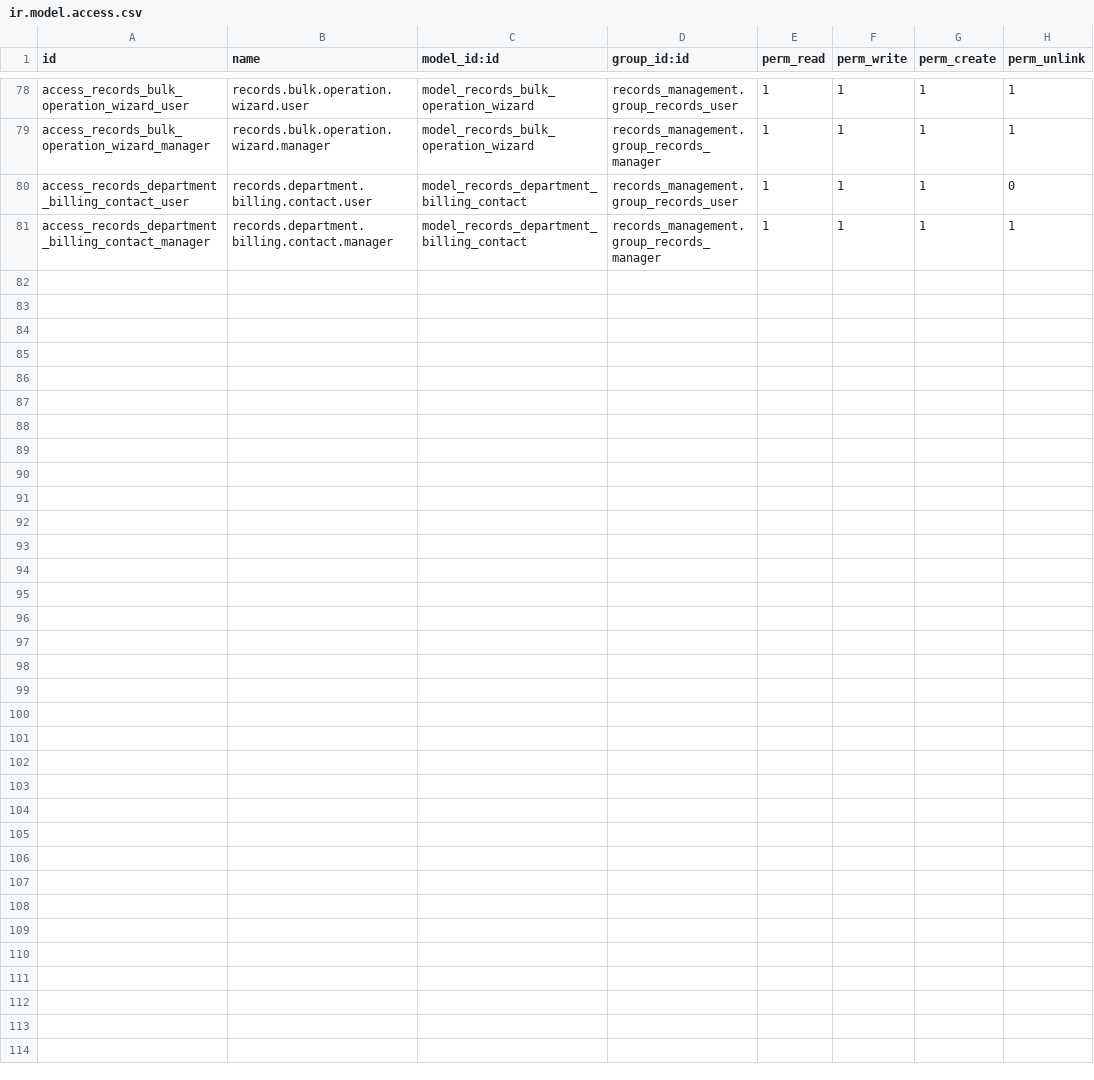
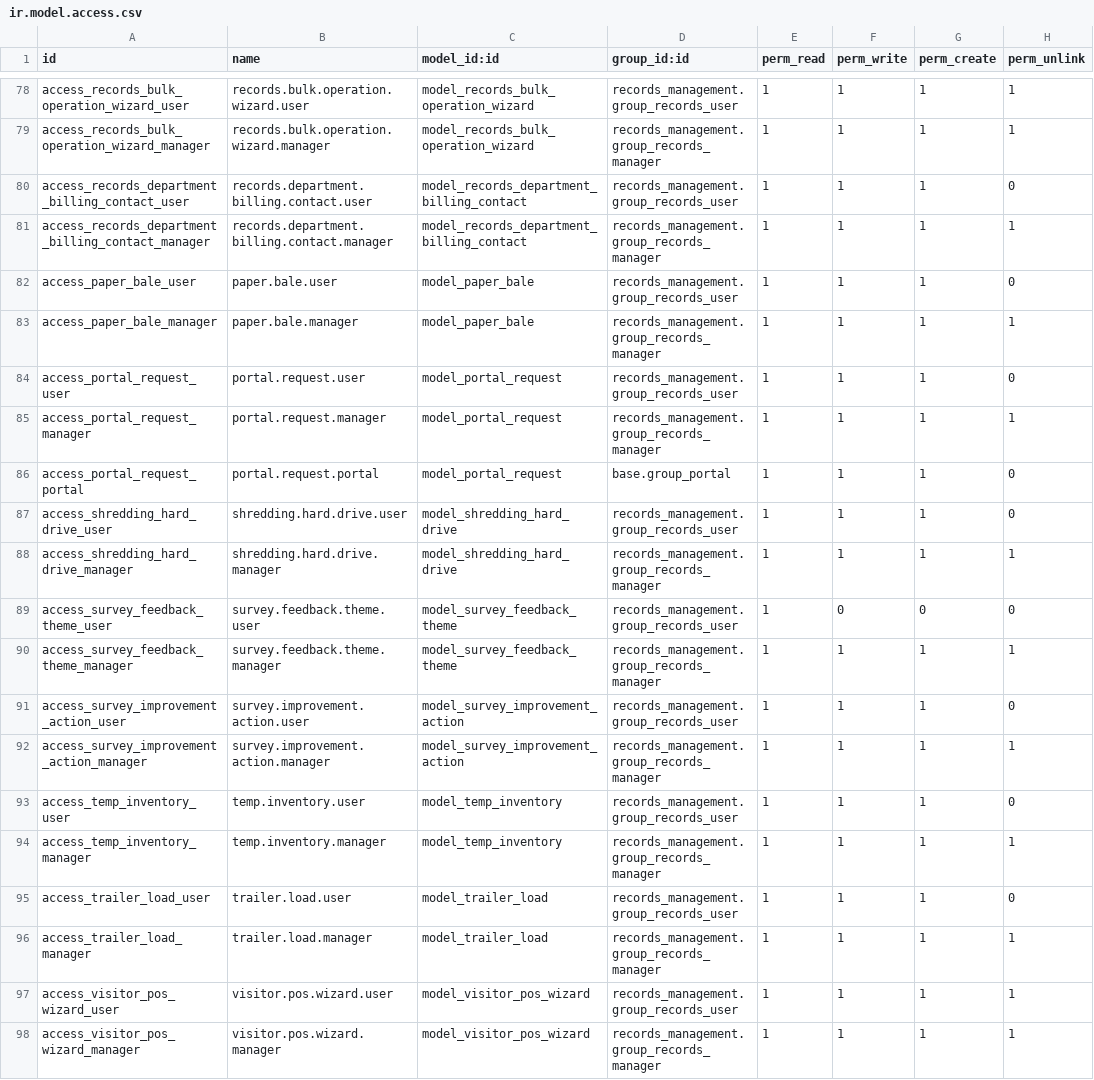
Before and after one commit to John75SunCity/ssh-git-github.com-odoo-odoo.git-18.0, a CSV file: records_management/security/ir.model.access.csv, drawn as a sheet; only a part is shown, gaps mark what is left out; the diff names each change by its address in the sheet, - before the commit and + after, or states it on an @@ line.

Commit message:
SECURITY: Add missing access rules for 8 models - comprehensive coverage
SECURITY COMPLIANCE ACHIEVED:
✅ paper.bale - User/Manager access with appropriate permissions
✅ portal.request - User/Manager/Portal access for customer requests
✅ shredding.hard_drive - User/Manager access for destruction tracking
✅ survey.feedback.theme - User read-only, Manager full access
✅ survey.improvement.action - User/Manager access for feedback actions
✅ temp.inventory - User/Manager access for inventory operations
✅ trailer.load - User/Manager access for load management
✅ visitor.pos.wizard - User/Manager access for POS wizard operations

ACCESS CONTROL STRATEGY:
- Users: Read/Write/Create permissions, no delete (safety)
- Managers: Full CRUD permissions including delete
- Portal: Limited access for portal.request model only
- Feedback themes: Read-only for users (configuration data)

SECURITY IMPROVEMENTS:
- Eliminated 'no access rules' warnings for all 8 models
- Implemented principle of least privilege
- Proper role-based access control alignment
- Portal user security boundaries maintained

VERSION: Bumped to 18.0.2.49.89

Comprehensive security hardening - all models now properly protected.

```diff
--- a/records_management/security/ir.model.access.csv
+++ b/records_management/security/ir.model.access.csv
+row 82: access_paper_bale_user | paper.bale.user | model_paper_bale | records_management.group_records_user | 1 | 1 | 1 | 0
+row 83: access_paper_bale_manager | paper.bale.manager | model_paper_bale | records_management.group_records_manager | 1 | 1 | 1 | 1
+row 84: access_portal_request_user | portal.request.user | model_portal_request | records_management.group_records_user | 1 | 1 | 1 | 0
+row 85: access_portal_request_manager | portal.request.manager | model_portal_request | records_management.group_records_manager | 1 | 1 | 1 | 1
+row 86: access_portal_request_portal | portal.request.portal | model_portal_request | base.group_portal | 1 | 1 | 1 | 0
+row 87: access_shredding_hard_drive_user | shredding.hard.drive.user | model_shredding_hard_drive | records_management.group_records_user | 1 | 1 | 1 | 0
+row 88: access_shredding_hard_drive_manager | shredding.hard.drive.manager | model_shredding_hard_drive | records_management.group_records_manager | 1 | 1 | 1 | 1
+row 89: access_survey_feedback_theme_user | survey.feedback.theme.user | model_survey_feedback_theme | records_management.group_records_user | 1 | 0 | 0 | 0
+row 90: access_survey_feedback_theme_manager | survey.feedback.theme.manager | model_survey_feedback_theme | records_management.group_records_manager | 1 | 1 | 1 | 1
+row 91: access_survey_improvement_action_user | survey.improvement.action.user | model_survey_improvement_action | records_management.group_records_user | 1 | 1 | 1 | 0
+row 92: access_survey_improvement_action_manager | survey.improvement.action.manager | model_survey_improvement_action | records_management.group_records_manager | 1 | 1 | 1 | 1
+row 93: access_temp_inventory_user | temp.inventory.user | model_temp_inventory | records_management.group_records_user | 1 | 1 | 1 | 0
+row 94: access_temp_inventory_manager | temp.inventory.manager | model_temp_inventory | records_management.group_records_manager | 1 | 1 | 1 | 1
+row 95: access_trailer_load_user | trailer.load.user | model_trailer_load | records_management.group_records_user | 1 | 1 | 1 | 0
+row 96: access_trailer_load_manager | trailer.load.manager | model_trailer_load | records_management.group_records_manager | 1 | 1 | 1 | 1
+row 97: access_visitor_pos_wizard_user | visitor.pos.wizard.user | model_visitor_pos_wizard | records_management.group_records_user | 1 | 1 | 1 | 1
+row 98: access_visitor_pos_wizard_manager | visitor.pos.wizard.manager | model_visitor_pos_wizard | records_management.group_records_manager | 1 | 1 | 1 | 1
```
Also changed, not shown: 1 other file.
